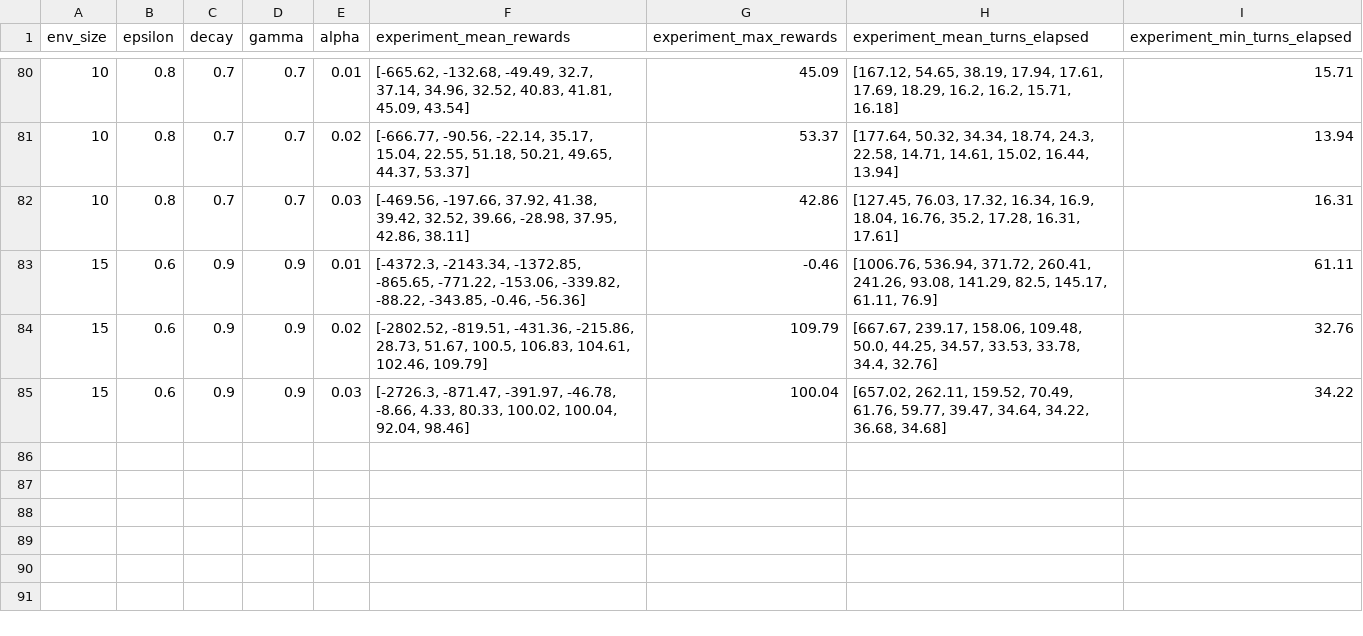
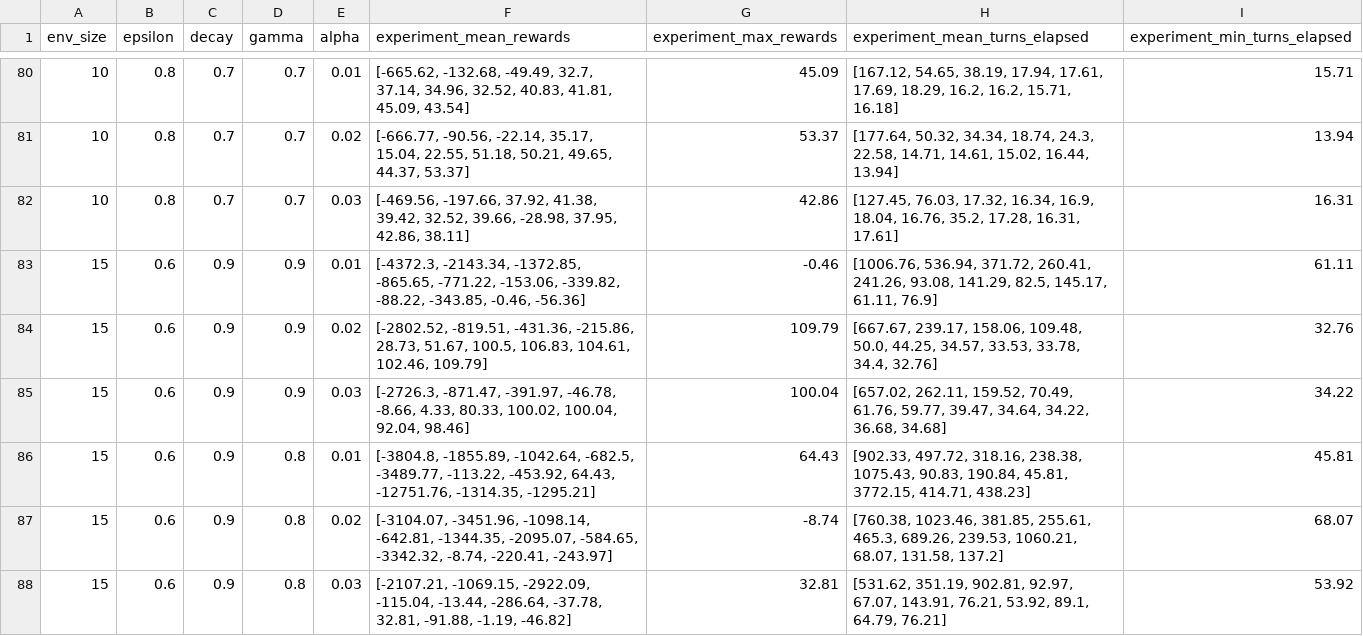
Before and after one commit to feiphoon/inm707-task2, a CSV file: src/maze/results/20210411-041749/results_summary.csv, drawn as a sheet; only a part is shown, gaps mark what is left out; the diff names each change by its address in the sheet, - before the commit and + after, or states it on an @@ line.

Commit message:
The other million results

```diff
--- a/src/maze/results/20210411-041749/results_summary.csv
+++ b/src/maze/results/20210411-041749/results_summary.csv
+row 86: 15 | 0.6 | 0.9 | 0.8 | 0.01 | [-3804.8, -1855.89, -1042.64, -682.5, -3489.77, -113.22, -453.92, 64.43, -12751.76, -1314.35, -1295.21] | 64.43 | [902.33, 497.72, 318.16, 238.38, 1075.43, 90.83, 190.84, 45.81, 3772.15, 414.71, 438.23] | 45.81
+row 87: 15 | 0.6 | 0.9 | 0.8 | 0.02 | [-3104.07, -3451.96, -1098.14, -642.81, -1344.35, -2095.07, -584.65, -3342.32, -8.74, -220.41, -243.97] | -8.74 | [760.38, 1023.46, 381.85, 255.61, 465.3, 689.26, 239.53, 1060.21, 68.07, 131.58, 137.2] | 68.07
+row 88: 15 | 0.6 | 0.9 | 0.8 | 0.03 | [-2107.21, -1069.15, -2922.09, -115.04, -13.44, -286.64, -37.78, 32.81, -91.88, -1.19, -46.82] | 32.81 | [531.62, 351.19, 902.81, 92.97, 67.07, 143.91, 76.21, 53.92, 89.1, 64.79, 76.21] | 53.92
```
Also changed, not shown: 13 other files.
